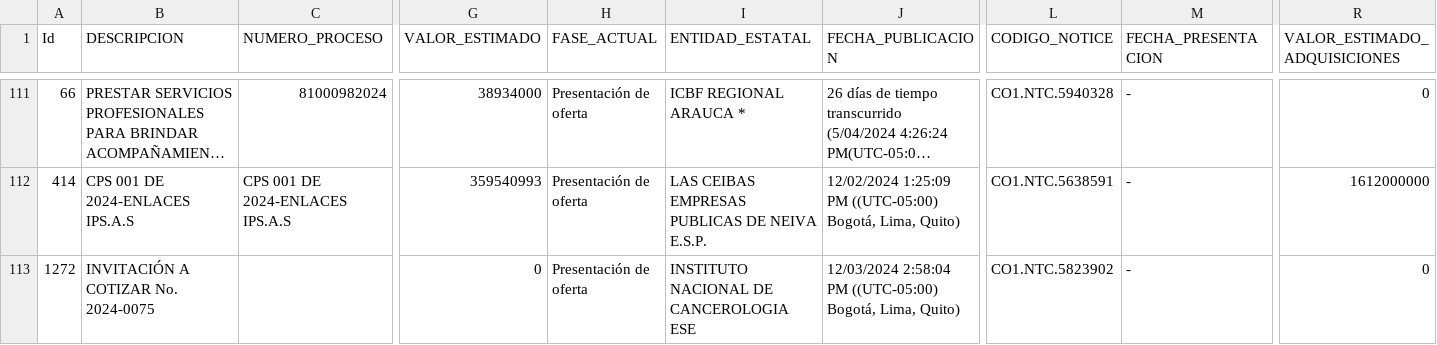
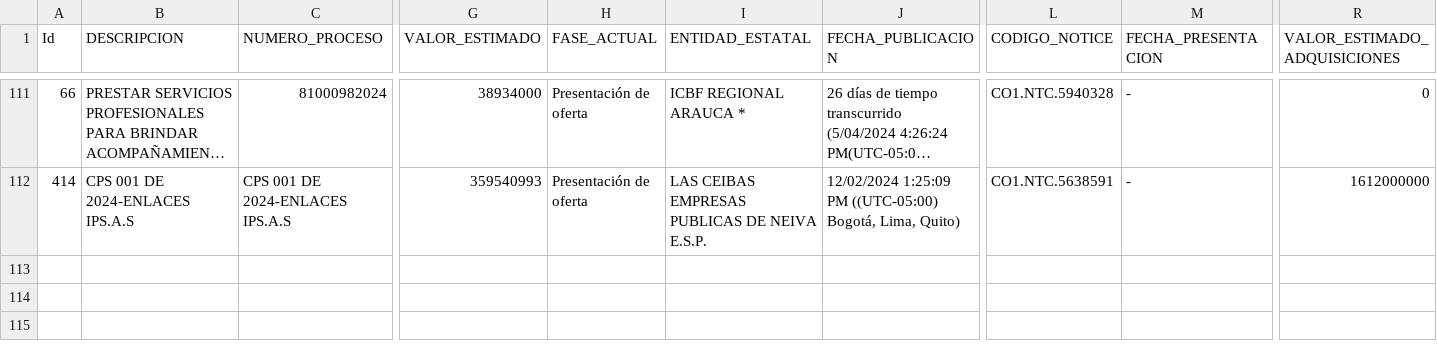
Before and after one commit to aleja-k/PandasSecop, a CSV file: SECOP_entrenamiento.csv, drawn as a sheet; only a part is shown, gaps mark what is left out; long unchanged cells end in …; rows hold the shown columns only; the diff names each change by its address in the sheet, - before the commit and + after, or states it on an @@ line.

Commit message:
Update SECOP_entrenamiento.csv

```diff
--- a/SECOP_entrenamiento.csv
+++ b/SECOP_entrenamiento.csv
-row 113: 1272 | INVITACIÓN A COTIZAR No. 2024-0075 |  | 0 | Presentación de oferta | INSTITUTO NACIONAL DE CANCEROLOGIA ESE | 12/03/2024 2:58:04 PM ((UTC-05:00) Bogotá, Lima, Quito) | CO1.NTC.5823902 | - | 0
```
